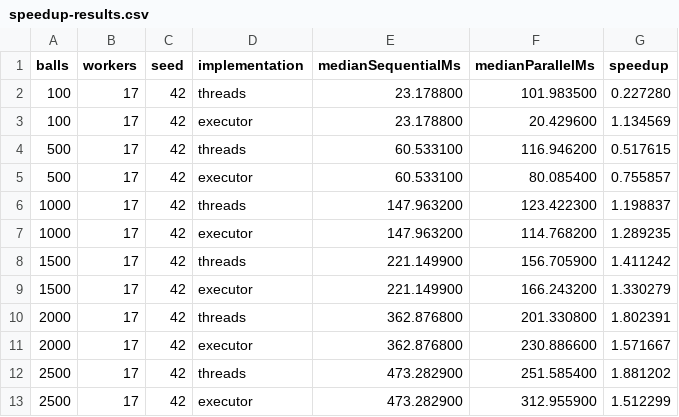
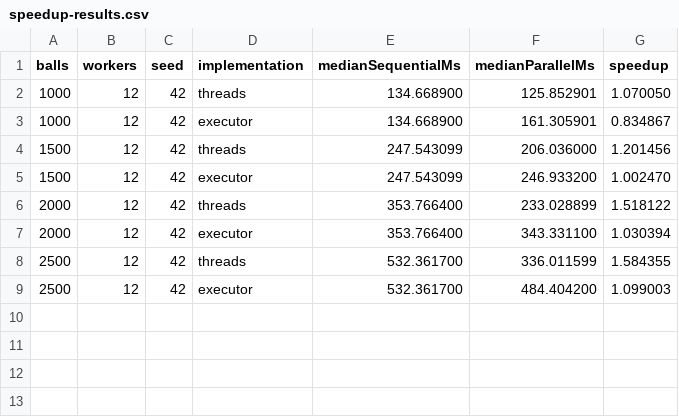
Before and after one commit to pcd-26/PCD-26, a CSV file: assignment-1/benchmarks/results/speedup-results.csv, drawn as a sheet.

```diff
--- a/assignment-1/benchmarks/results/speedup-results.csv
+++ b/assignment-1/benchmarks/results/speedup-results.csv
@@ -1,13 +1,9 @@
 balls,workers,seed,implementation,medianSequentialMs,medianParallelMs,speedup
-100,17,42,threads,23.178800,101.983500,0.227280
-100,17,42,executor,23.178800,20.429600,1.134569
-500,17,42,threads,60.533100,116.946200,0.517615
-500,17,42,executor,60.533100,80.085400,0.755857
-1000,17,42,threads,147.963200,123.422300,1.198837
-1000,17,42,executor,147.963200,114.768200,1.289235
-1500,17,42,threads,221.149900,156.705900,1.411242
-1500,17,42,executor,221.149900,166.243200,1.330279
-2000,17,42,threads,362.876800,201.330800,1.802391
-2000,17,42,executor,362.876800,230.886600,1.571667
-2500,17,42,threads,473.282900,251.585400,1.881202
-2500,17,42,executor,473.282900,312.955900,1.512299
+1000,12,42,threads,134.668900,125.852901,1.070050
+1000,12,42,executor,134.668900,161.305901,0.834867
+1500,12,42,threads,247.543099,206.036000,1.201456
+1500,12,42,executor,247.543099,246.933200,1.002470
+2000,12,42,threads,353.766400,233.028899,1.518122
+2000,12,42,executor,353.766400,343.331100,1.030394
+2500,12,42,threads,532.361700,336.011599,1.584355
+2500,12,42,executor,532.361700,484.404200,1.099003
```
Also changed, not shown: assignment-1/benchmarks/results/aggregated-results.csv, assignment-1/benchmarks/results/aggregated-scalability-results.csv, 14 other files.
